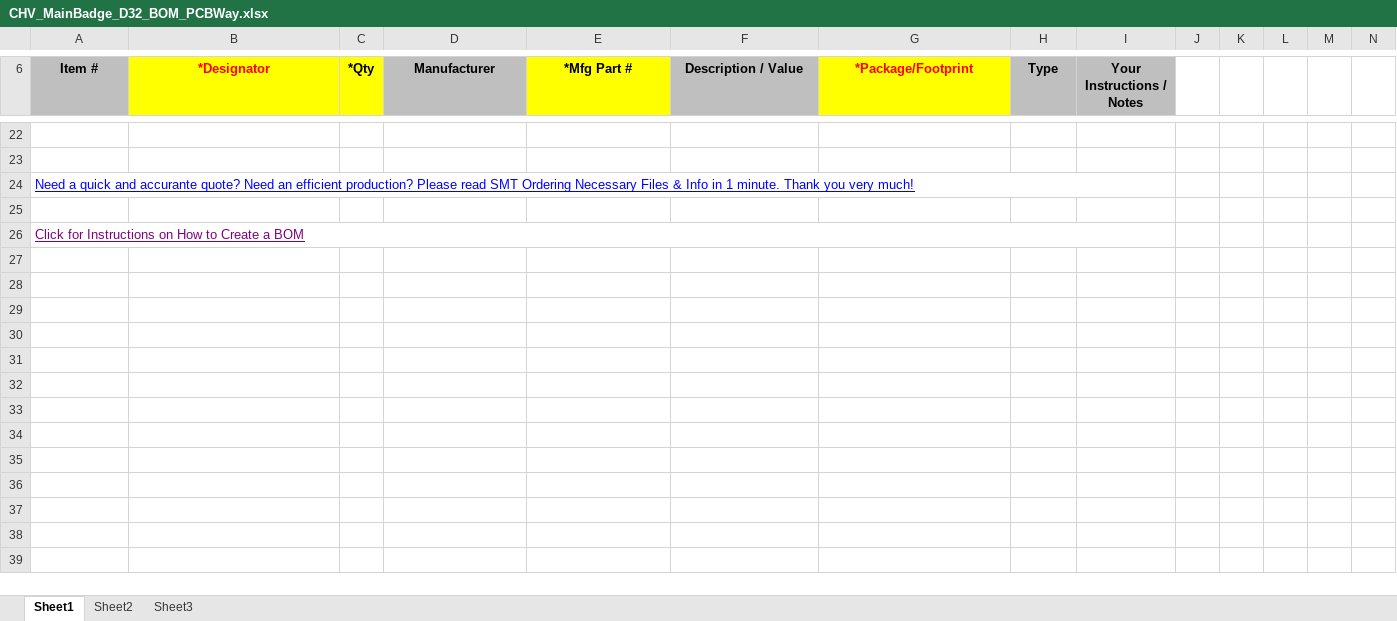
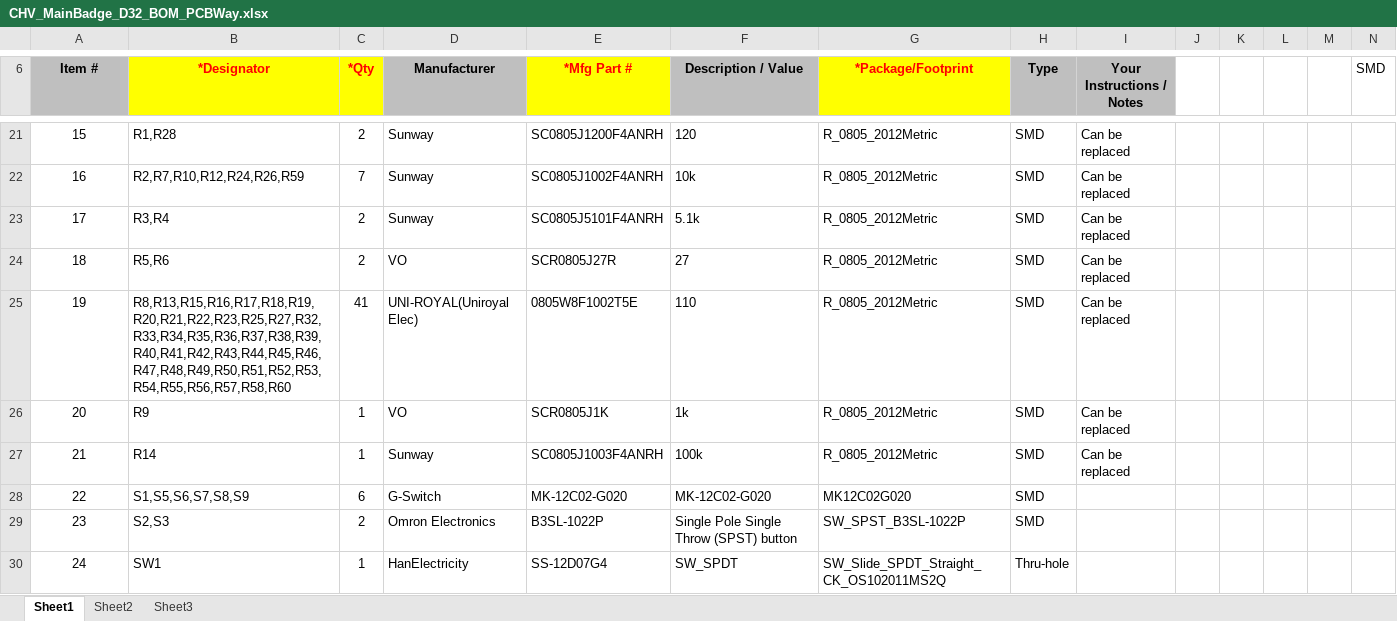
Before and after one commit to car-hacking-village/DC32_CHV_Badge_Board, an Excel workbook: CHV_DC32/CHV_MainBadge_D32_BOM_PCBWay.xlsx, sheet Sheet1, drawn as a sheet; only a part is shown, gaps mark what is left out; values as stored, in another font and other column widths than the file's, no borders; charts and pictures not drawn; removed rows and columns are numbered as before the commit, all else as after; the diff covers the shown part only; the diff names each change by its address in the sheet, - before the commit and + after, or states it on an @@ line.

```diff
--- a/CHV_DC32/CHV_MainBadge_D32_BOM_PCBWay.xlsx (sheet Sheet1)
+++ b/CHV_DC32/CHV_MainBadge_D32_BOM_PCBWay.xlsx (sheet Sheet1)
-C6 text colour: black
+C6 text colour: #FF0000
-E6 text colour: black
+E6 text colour: #FF0000
-N6: (empty)
+N6: SMD
@@ column A (Item #) renumbered between rows 20 and 25 @@
-row 21: (empty)
+row 21: 15 | R1,R28 | 2 | Sunway | SC0805J1200F4ANRH | 120 | R_0805_2012Metric | SMD | Can be replaced
-row 22: (empty)
+row 22: 16 | R2,R7,R10,R12,R24,R26,R59 | 7 | Sunway | SC0805J1002F4ANRH | 10k | R_0805_2012Metric | SMD | Can be replaced
@@ A23 underline: on → off, alignment: left → center, text colour: #0000FF → black @@
-A24:I24 merged
-B23 (*Designator): (empty)
+B23 (*Designator): R3,R4
-C23 (*Qty): (empty)
+C23 (*Qty): 2
-D23 (Manufacturer): (empty)
+D23 (Manufacturer): Sunway
-E23 (*Mfg Part #): (empty)
+E23 (*Mfg Part #): SC0805J5101F4ANRH
-F23 (Description / Value): (empty)
+F23 (Description / Value): 5.1k
-G23 (*Package/Footprint): (empty)
+G23 (*Package/Footprint): R_0805_2012Metric
-H23 (Type): (empty)
+H23 (Type): SMD
-I23 (Your Instructions / Notes): (empty)
+I23 (Your Instructions / Notes): Can be replaced
-row 24: (empty)
+row 24: 18 | R5,R6 | 2 | VO | SCR0805J27R | 27 | R_0805_2012Metric | SMD | Can be replaced
@@ A25 underline: on → off, text colour: #800080 → black, alignment: left → center @@
-A26:I26 merged
-B25 (*Designator): (empty)
+B25 (*Designator): R8,R13,R15,R16,R17,R18,R19,R20,R21,R22,R23,R25,R27,R32,R33,R34,R35,R36,R37,R38,R39,R40,R41,R42,R43,R44,R45,R46,R47,R48,R49,R50,R51,R52,R53,R54,R55,R56,R57,R58,R60
-C25 (*Qty): (empty)
+C25 (*Qty): 41
-D25 (Manufacturer): (empty)
+D25 (Manufacturer): UNI-ROYAL(Uniroyal Elec)
-E25 (*Mfg Part #): (empty)
+E25 (*Mfg Part #): 0805W8F1002T5E
-F25 (Description / Value): (empty)
+F25 (Description / Value): 110
-G25 (*Package/Footprint): (empty)
+G25 (*Package/Footprint): R_0805_2012Metric
-H25 (Type): (empty)
+H25 (Type): SMD
-I25 (Your Instructions / Notes): (empty)
+I25 (Your Instructions / Notes): Can be replaced
+row 26: 20 | R9 | 1 | VO | SCR0805J1K | 1k | R_0805_2012Metric | SMD | Can be replaced
+row 27: 21 | R14 | 1 | Sunway | SC0805J1003F4ANRH | 100k | R_0805_2012Metric | SMD | Can be replaced
+row 28: 22 | S1,S5,S6,S7,S8,S9 | 6 | G-Switch | MK-12C02-G020 | MK-12C02-G020 | MK12C02G020 | SMD
+row 29: 23 | S2,S3 | 2 | Omron Electronics | B3SL-1022P | Single Pole Single Throw (SPST) button | SW_SPST_B3SL-1022P | SMD
+row 30: 24 | SW1 | 1 | HanElectricity | SS-12D07G4 | SW_SPDT | SW_Slide_SPDT_Straight_CK_OS102011MS2Q | Thru-hole
```
Also changed, not shown: 17 added rows, 14 removed rows and 4 edited cells elsewhere in this sheet, charts or pictures, 34 other files.
